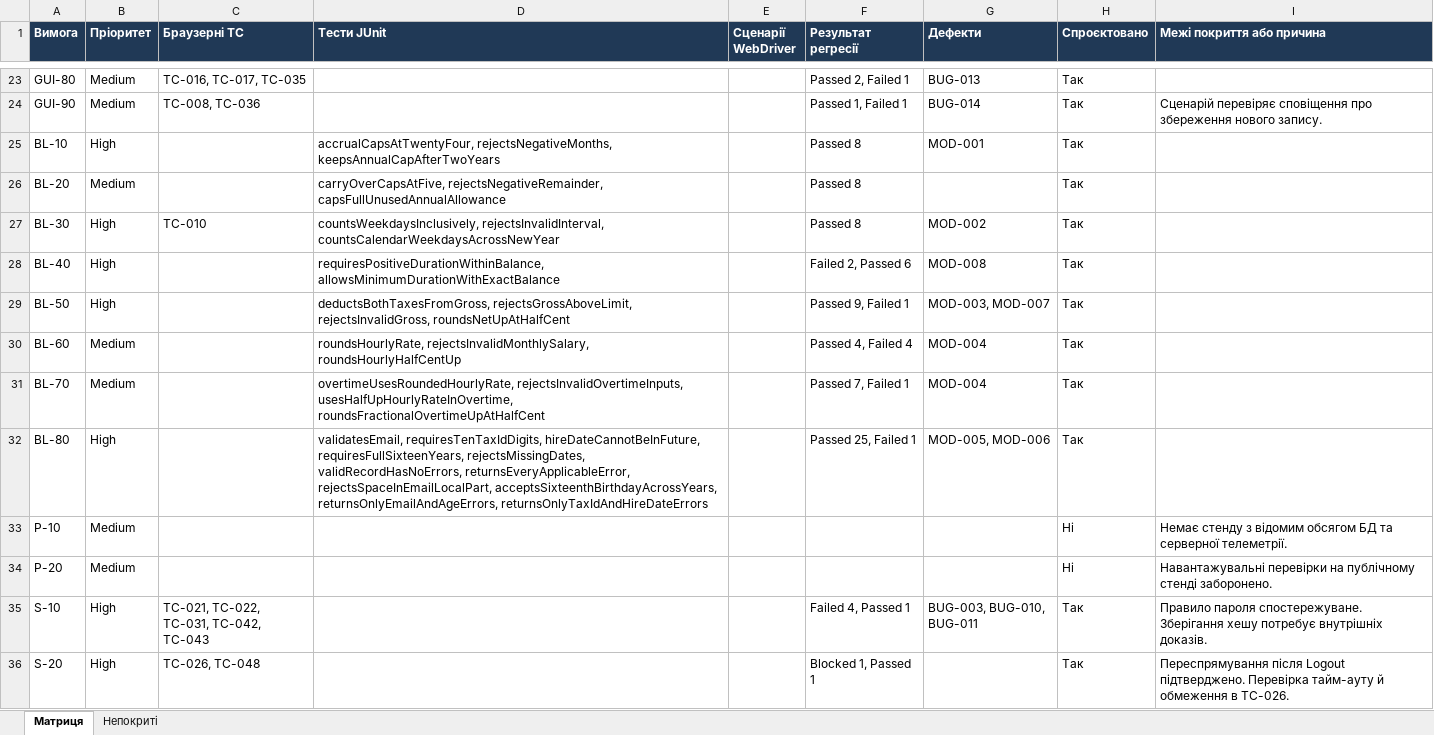
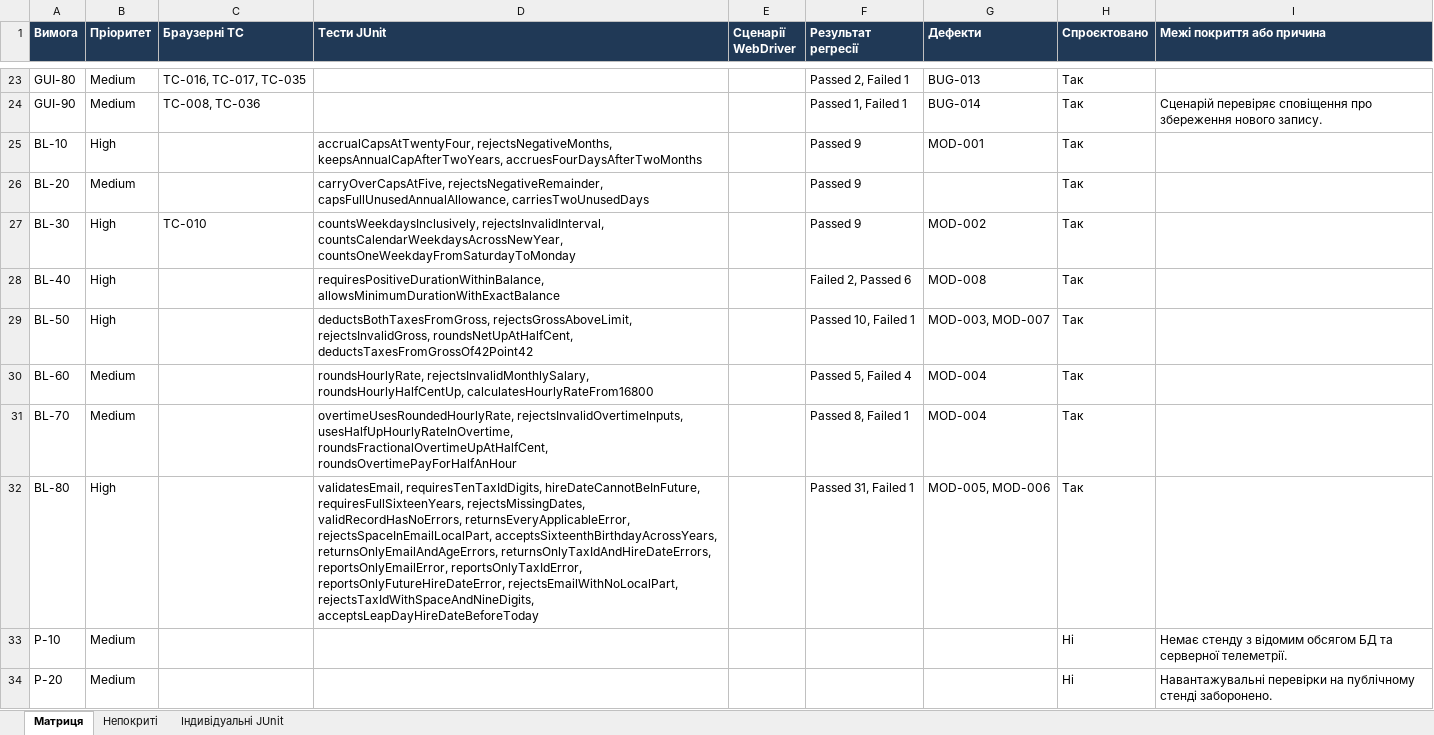
Before and after one commit to moggd/tzyaps, an Excel workbook: docs/sprint5/traceability-matrix.xlsx, sheet Матриця, drawn as a sheet; only a part is shown, gaps mark what is left out; the shorter side is filled out with more unchanged rows; values as stored, in another font and other column widths than the file's, no borders; table styles not drawn; the diff names each change by its address in the sheet, - before the commit and + after, or states it on an @@ line.

```diff
--- a/docs/sprint5/traceability-matrix.xlsx (sheet Матриця)
+++ b/docs/sprint5/traceability-matrix.xlsx (sheet Матриця)
+sheet tab: Індивідуальні JUnit
-D25 (Тести JUnit): accrualCapsAtTwentyFour, rejectsNegativeMonths, keepsAnnualCapAfterTwoYears
+D25 (Тести JUnit): accrualCapsAtTwentyFour, rejectsNegativeMonths, keepsAnnualCapAfterTwoYears, accruesFourDaysAfterTwoMonths
-F25:F27 (Результат регресії): Passed 8
+F25:F27 (Результат регресії): Passed 9
-D26 (Тести JUnit): carryOverCapsAtFive, rejectsNegativeRemainder, capsFullUnusedAnnualAllowance
+D26 (Тести JUnit): carryOverCapsAtFive, rejectsNegativeRemainder, capsFullUnusedAnnualAllowance, carriesTwoUnusedDays
-D27 (Тести JUnit): countsWeekdaysInclusively, rejectsInvalidInterval, countsCalendarWeekdaysAcrossNewYear
+D27 (Тести JUnit): countsWeekdaysInclusively, rejectsInvalidInterval, countsCalendarWeekdaysAcrossNewYear, countsOneWeekdayFromSaturdayToMonday
-D29 (Тести JUnit): …rejectsGrossAboveLimit, rejectsInvalidGross, roundsNetUpAtHalfCent
+D29 (Тести JUnit): …rejectsGrossAboveLimit, rejectsInvalidGross, roundsNetUpAtHalfCent, deductsTaxesFromGrossOf42Point42
-F29 (Результат регресії): Passed 9, Failed 1
+F29 (Результат регресії): Passed 10, Failed 1
-D30 (Тести JUnit): roundsHourlyRate, rejectsInvalidMonthlySalary, roundsHourlyHalfCentUp
+D30 (Тести JUnit): roundsHourlyRate, rejectsInvalidMonthlySalary, roundsHourlyHalfCentUp, calculatesHourlyRateFrom16800
-F30 (Результат регресії): Passed 4, Failed 4
+F30 (Результат регресії): Passed 5, Failed 4
-D31 (Тести JUnit): …rejectsInvalidOvertimeInputs, usesHalfUpHourlyRateInOvertime, roundsFractionalOvertimeUpAtHalfCent
+D31 (Тести JUnit): …rejectsInvalidOvertimeInputs, usesHalfUpHourlyRateInOvertime, roundsFractionalOvertimeUpAtHalfCent, roundsOvertimePayForHalfAnHour
-F31 (Результат регресії): Passed 7, Failed 1
+F31 (Результат регресії): Passed 8, Failed 1
-D32 (Тести JUnit): …acceptsSixteenthBirthdayAcrossYears, returnsOnlyEmailAndAgeErrors, returnsOnlyTaxIdAndHireDateErrors
+D32 (Тести JUnit): …acceptsSixteenthBirthdayAcrossYears, returnsOnlyEmailAndAgeErrors, returnsOnlyTaxIdAndHireDateErrors, reportsOnlyEmailError, reportsOnlyTaxIdError, reportsOnlyFutureHireDateError, rejectsEmailWithNoLocalPart, rejectsTaxIdWithSpaceAndNineDigits, acceptsLeapDayHireDateBeforeToday
-F32 (Результат регресії): Passed 25, Failed 1
+F32 (Результат регресії): Passed 31, Failed 1
```
Also changed, not shown: docs/sprint3/test-cases.xlsx, docs/sprint5/regression-log.xlsx, 52 other files.
